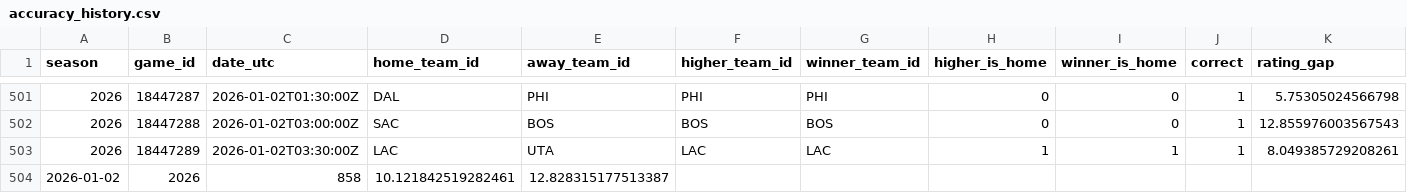
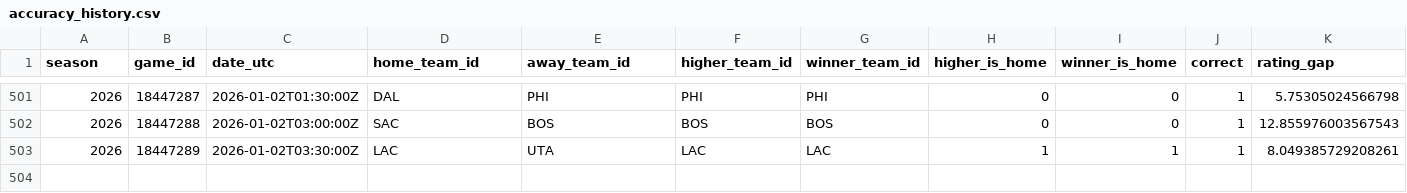
Before and after one commit to deltonsmith/nba-srs, a CSV file: data/metrics/accuracy_history.csv, drawn as a sheet; only a part is shown, gaps mark what is left out; rows hold the shown columns only; the diff names each change by its address in the sheet, - before the commit and + after, or states it on an @@ line.

```diff
--- a/data/metrics/accuracy_history.csv
+++ b/data/metrics/accuracy_history.csv
-row 504: 2026-01-02 | 2026 | 858 | 10.121842519282461 | 12.828315177513387
```
Also changed, not shown: 12 other files.
